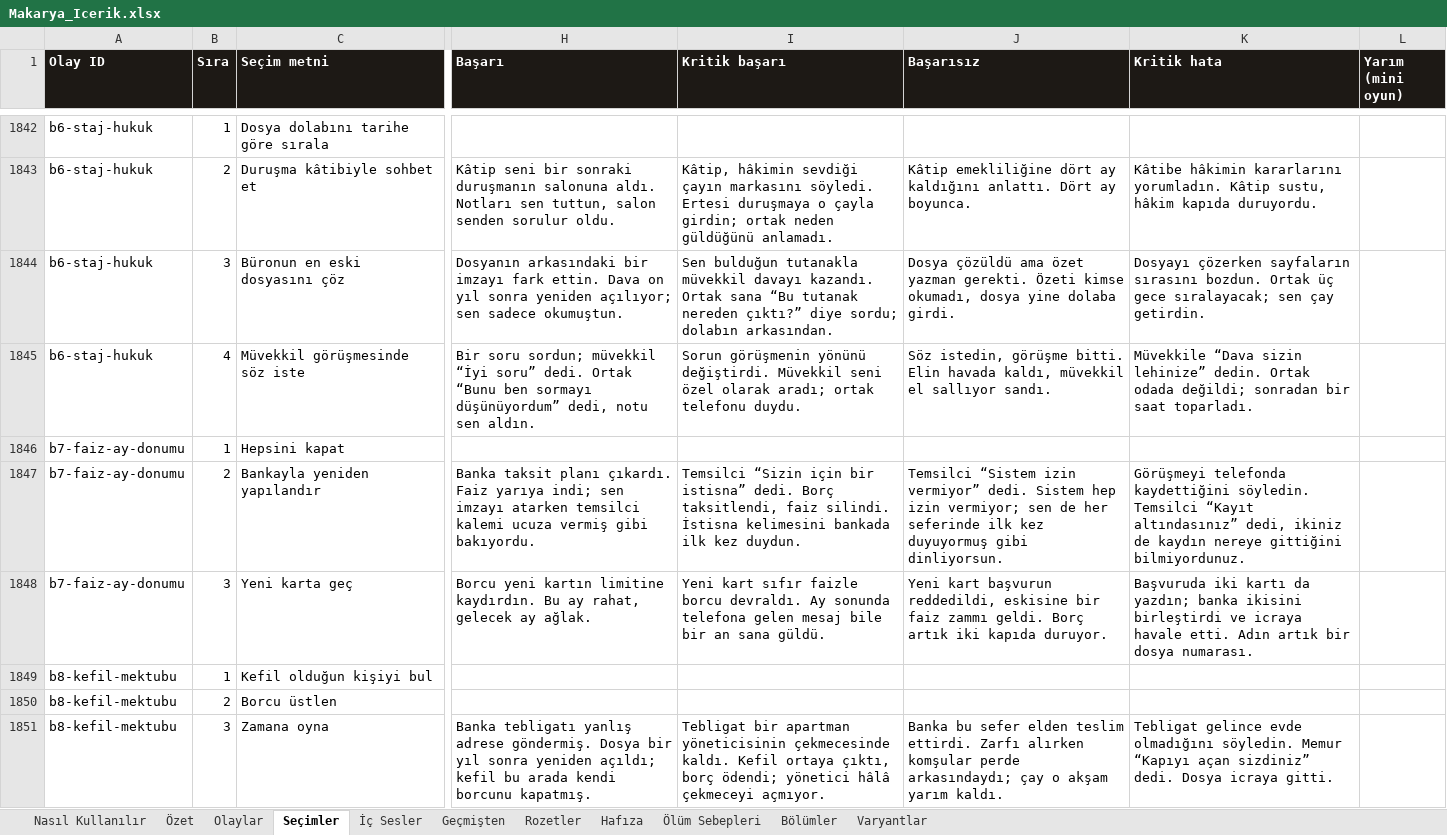
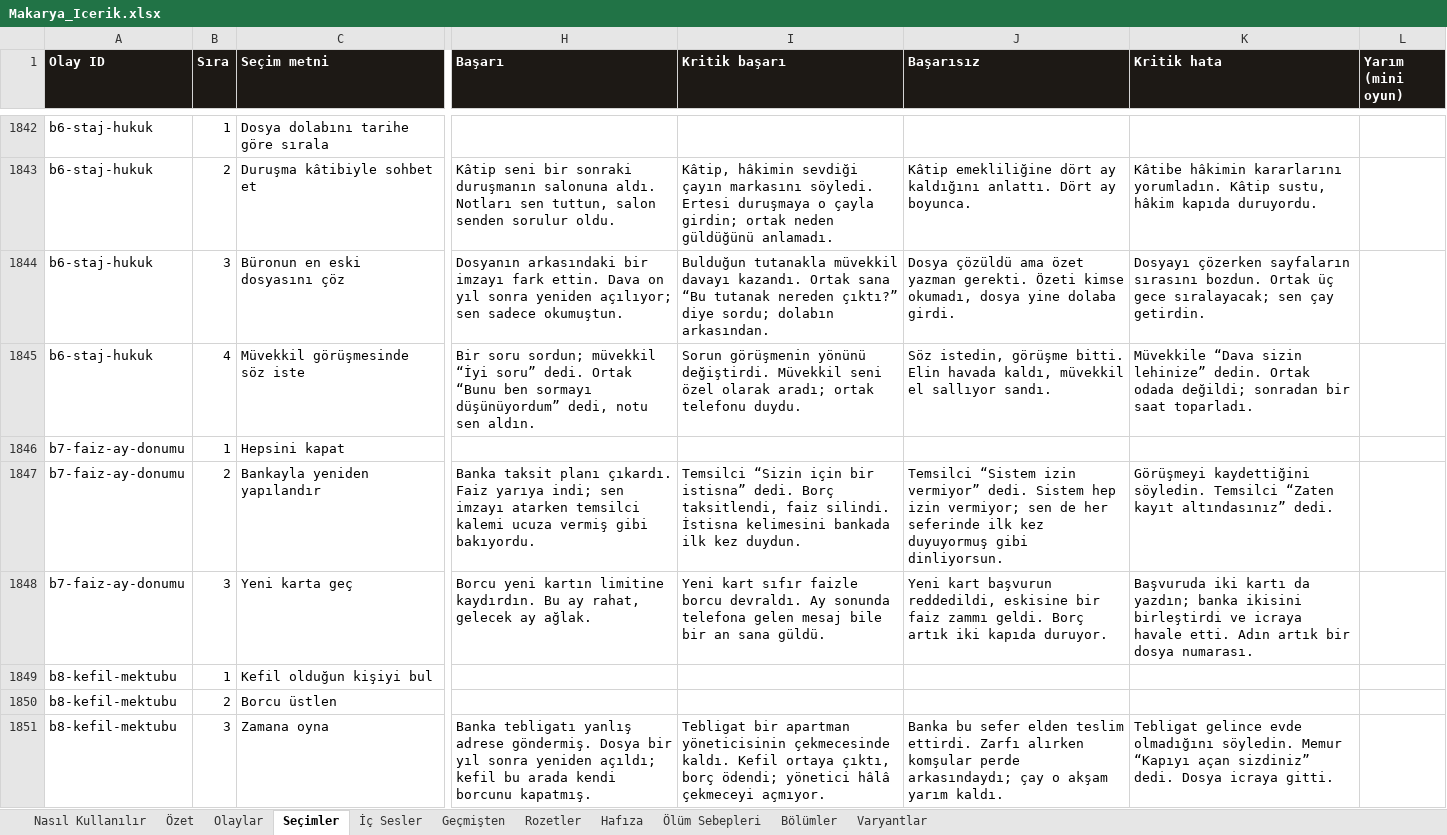
Before and after one commit to Dygrogrand/Makarya, an Excel workbook: Makarya_Icerik.xlsx, sheet Seçimler, drawn as a sheet; only a part is shown, gaps mark what is left out; values as stored, in another font and other column widths than the file's, no borders; the diff covers the shown part only; the diff names each change by its address in the sheet, - before the commit and + after, or states it on an @@ line.

```diff
--- a/Makarya_Icerik.xlsx (sheet Seçimler)
+++ b/Makarya_Icerik.xlsx (sheet Seçimler)
-I1844 (Kritik başarı): Sen bulduğun tutanakla müvekkil…
+I1844 (Kritik başarı): Bulduğun tutanakla müvekkil…
-K1847 (Kritik hata): Görüşmeyi telefonda kaydettiğini söyledin. Temsilci “Kayıt altındasınız” dedi, ikiniz de kaydın nereye gittiğini bilmiyordunuz.
+K1847 (Kritik hata): Görüşmeyi kaydettiğini söyledin. Temsilci “Zaten kayıt altındasınız” dedi.
```
Also changed, not shown: 123 edited cells elsewhere in this sheet, sheet Olaylar, 2 other files.
